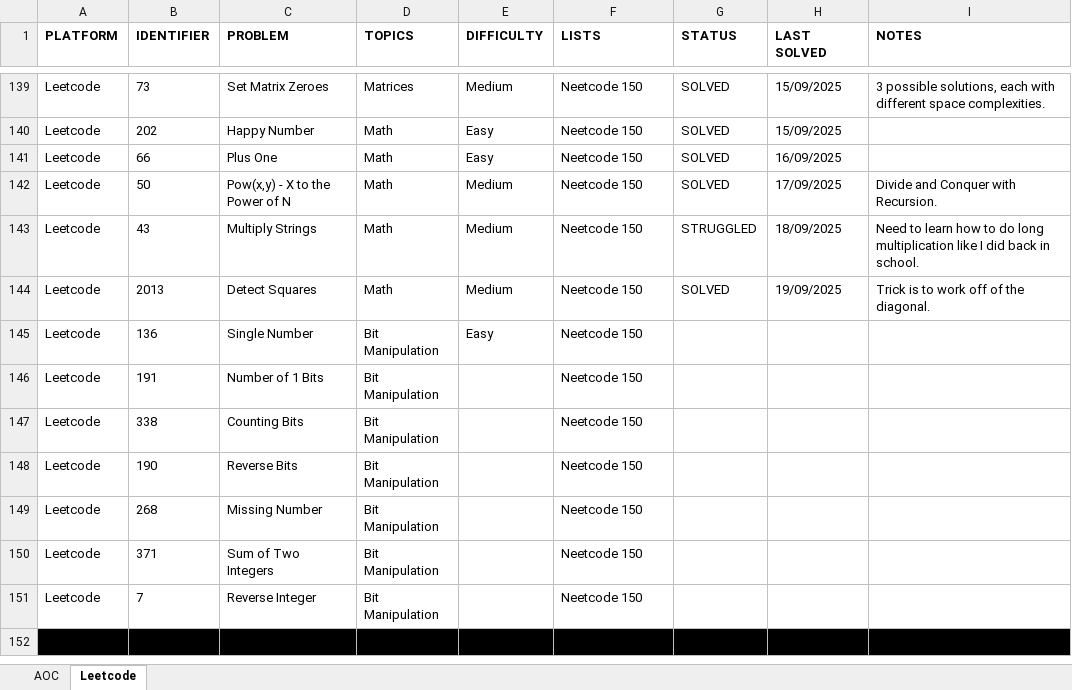
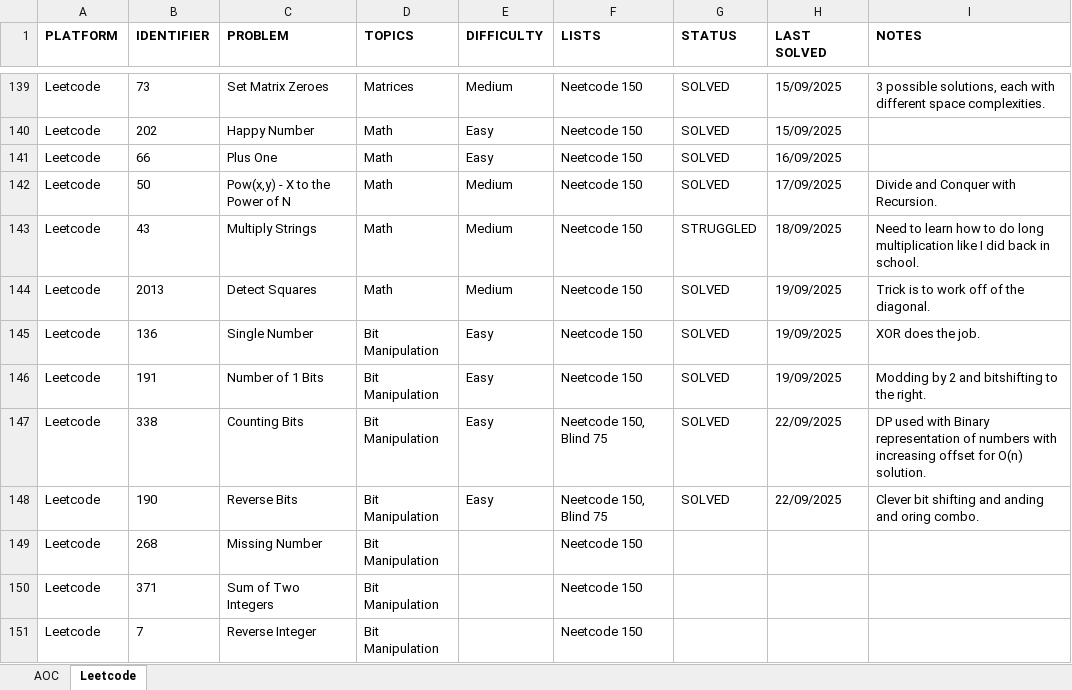
Before and after one commit to rtharris619/ProjectDSA, an Excel workbook: docs/Programming Puzzles.xlsx, sheet Leetcode, drawn as a sheet; only a part is shown, gaps mark what is left out; the shorter side is filled out with more unchanged rows; values as stored, in another font and other column widths than the file's, no borders; the diff names each change by its address in the sheet, - before the commit and + after, or states it on an @@ line.

```diff
--- a/docs/Programming Puzzles.xlsx (sheet Leetcode)
+++ b/docs/Programming Puzzles.xlsx (sheet Leetcode)
-G145:G148 (STATUS): (empty)
+G145:G148 (STATUS): SOLVED
-H145:H146 (LAST SOLVED): (empty)
+H145:H146 (LAST SOLVED): 19/09/2025
-I145 (NOTES): (empty)
+I145 (NOTES): XOR does the job.
-E146:E148 (DIFFICULTY): (empty)
+E146:E148 (DIFFICULTY): Easy
-I146 (NOTES): (empty)
+I146 (NOTES): Modding by 2 and bitshifting to the right.
-F147:F148 (LISTS): Neetcode 150
+F147:F148 (LISTS): Neetcode 150, Blind 75
-H147:H148 (LAST SOLVED): (empty)
+H147:H148 (LAST SOLVED): 22/09/2025
-I147 (NOTES): (empty)
+I147 (NOTES): DP used with Binary representation of numbers with increasing offset for O(n) solution.
-I148 (NOTES): (empty)
+I148 (NOTES): Clever bit shifting and anding and oring combo.
```
Also changed, not shown: 5 other files.
